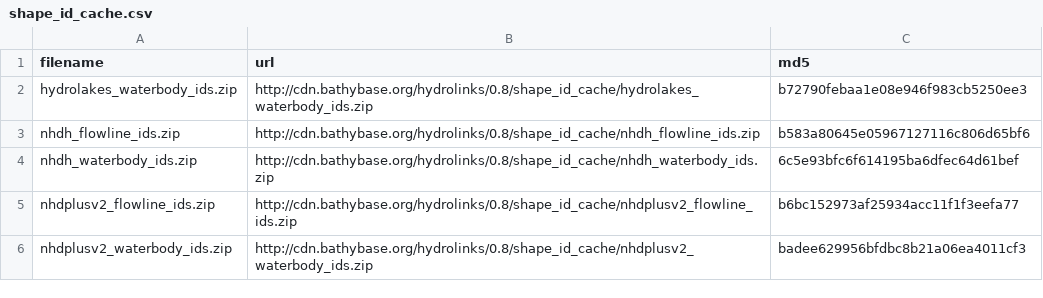
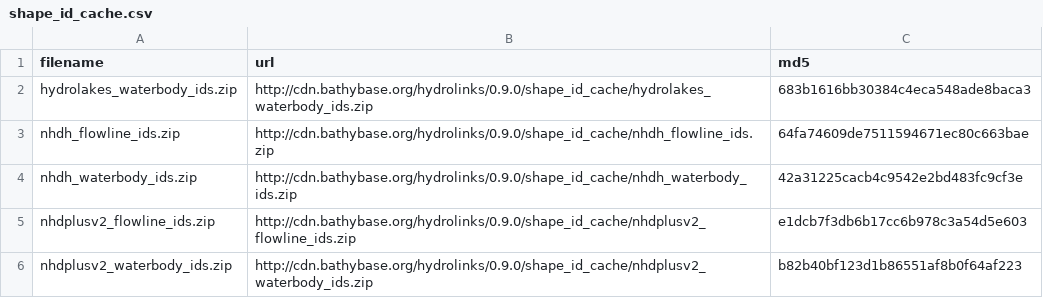
Before and after one commit to lawinslow/hydrolinks, a CSV file: inst/extdata/shape_id_cache.csv, drawn as a sheet; the diff names each change by its address in the sheet, - before the commit and + after, or states it on an @@ line.

```diff
--- a/inst/extdata/shape_id_cache.csv
+++ b/inst/extdata/shape_id_cache.csv
-B2 (url): http://cdn.bathybase.org/hydrolinks/0.8/shape_id_cache/hydrolakes_waterbody_ids.zip
+B2 (url): http://cdn.bathybase.org/hydrolinks/0.9.0/shape_id_cache/hydrolakes_waterbody_ids.zip
-C2 (md5): b72790febaa1e08e946f983cb5250ee3
+C2 (md5): 683b1616bb30384c4eca548ade8baca3
-B3 (url): http://cdn.bathybase.org/hydrolinks/0.8/shape_id_cache/nhdh_flowline_ids.zip
+B3 (url): http://cdn.bathybase.org/hydrolinks/0.9.0/shape_id_cache/nhdh_flowline_ids.zip
-C3 (md5): b583a80645e05967127116c806d65bf6
+C3 (md5): 64fa74609de7511594671ec80c663bae
-B4 (url): http://cdn.bathybase.org/hydrolinks/0.8/shape_id_cache/nhdh_waterbody_ids.zip
+B4 (url): http://cdn.bathybase.org/hydrolinks/0.9.0/shape_id_cache/nhdh_waterbody_ids.zip
-C4 (md5): 6c5e93bfc6f614195ba6dfec64d61bef
+C4 (md5): 42a31225cacb4c9542e2bd483fc9cf3e
-B5 (url): http://cdn.bathybase.org/hydrolinks/0.8/shape_id_cache/nhdplusv2_flowline_ids.zip
+B5 (url): http://cdn.bathybase.org/hydrolinks/0.9.0/shape_id_cache/nhdplusv2_flowline_ids.zip
-C5 (md5): b6bc152973af25934acc11f1f3eefa77
+C5 (md5): e1dcb7f3db6b17cc6b978c3a54d5e603
-B6 (url): http://cdn.bathybase.org/hydrolinks/0.8/shape_id_cache/nhdplusv2_waterbody_ids.zip
+B6 (url): http://cdn.bathybase.org/hydrolinks/0.9.0/shape_id_cache/nhdplusv2_waterbody_ids.zip
-C6 (md5): badee629956bfdbc8b21a06ea4011cf3
+C6 (md5): b82b40bf123d1b86551af8b0f64af223
```
Also changed, not shown: inst/extdata/flowtable.csv, inst/extdata/hydrolakes.csv, 8 other files.
